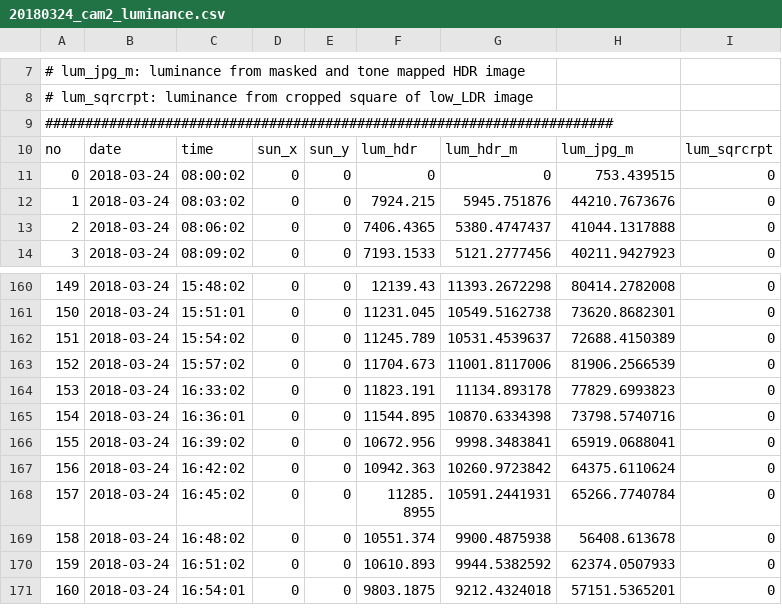
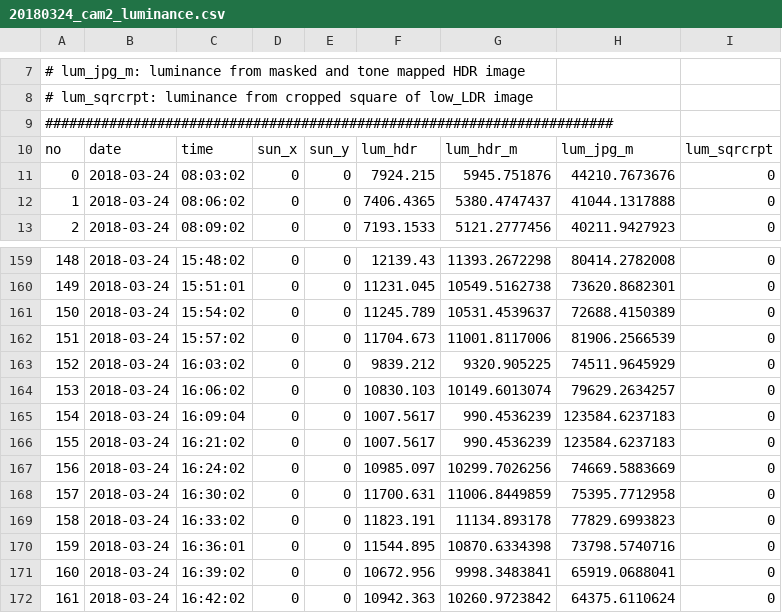
Before and after one commit to ahorv/python_scripts, a CSV file: irradiance/lumi_data/20180324_cam2_luminance.csv, drawn as a sheet; only a part is shown, gaps mark what is left out; the shorter side is filled out with more unchanged rows; removed rows and columns are numbered as before the commit, all else as after; the diff names each change by its address in the sheet, - before the commit and + after, or states it on an @@ line.

```diff
--- a/irradiance/lumi_data/20180324_cam2_luminance.csv
+++ b/irradiance/lumi_data/20180324_cam2_luminance.csv
-row 11: 0 | 2018-03-24 | 08:00:02 | 0 | 0 | 0 | 0 | 753.439515 | 0
@@ column A renumbered from row 11 down @@
+row 163: 152 | 2018-03-24 | 16:03:02 | 0 | 0 | 9839.212 | 9320.905225 | 74511.9645929 | 0
+row 164: 153 | 2018-03-24 | 16:06:02 | 0 | 0 | 10830.103 | 10149.6013074 | 79629.2634257 | 0
+row 165: 154 | 2018-03-24 | 16:09:04 | 0 | 0 | 1007.5617 | 990.4536239 | 123584.6237183 | 0
+row 166: 155 | 2018-03-24 | 16:21:02 | 0 | 0 | 1007.5617 | 990.4536239 | 123584.6237183 | 0
+row 167: 156 | 2018-03-24 | 16:24:02 | 0 | 0 | 10985.097 | 10299.7026256 | 74669.5883669 | 0
+row 168: 157 | 2018-03-24 | 16:30:02 | 0 | 0 | 11700.631 | 11006.8449859 | 75395.7712958 | 0
```
Also changed, not shown: 7 other files.
